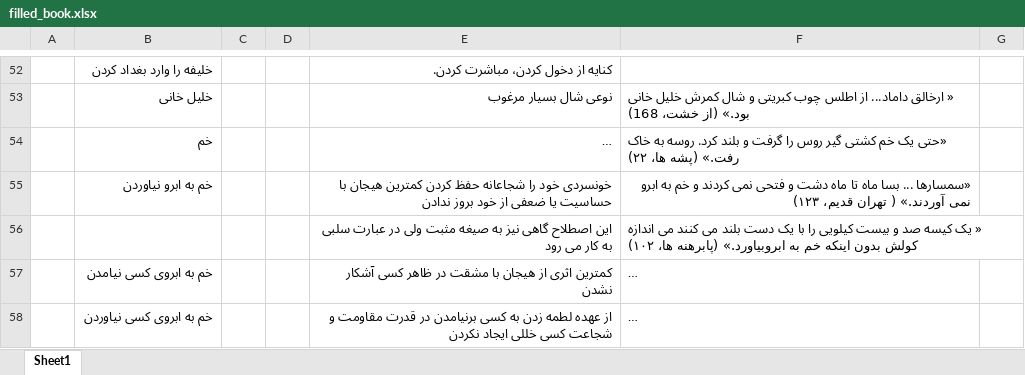
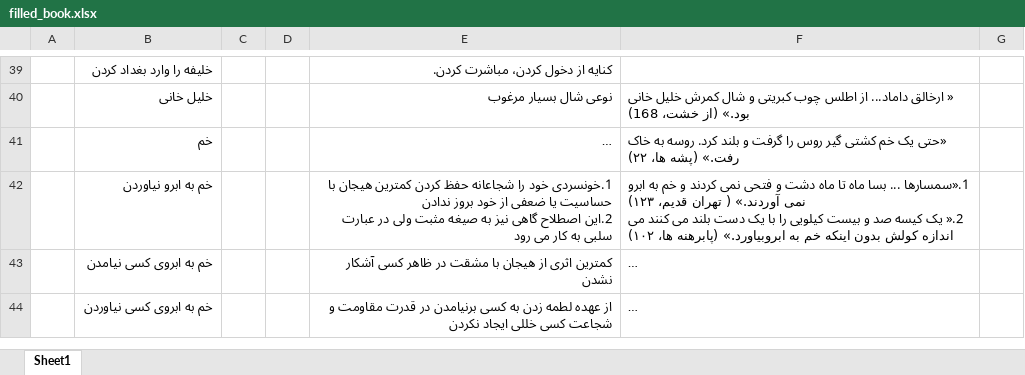
Before and after one commit to AmirhosseinVafasefat/PersianDictParser, an Excel workbook: filled_book.xlsx, sheet Sheet1, drawn as a sheet; only a part is shown, gaps mark what is left out; long unchanged cells end in …; values as stored, in another font and other column widths than the file's, no borders; removed rows and columns are numbered as before the commit, all else as after; ↵ is a line break in a cell; the diff covers the shown part only; the diff names each change by its address in the sheet, - before the commit and + after, or states it on an @@ line.

```diff
--- a/filled_book.xlsx (sheet Sheet1)
+++ b/filled_book.xlsx (sheet Sheet1)
-E42: خونسردی خود را شجاعانه حفظ کردن کمترین هیجان با حساسیت یا ضعفی از خود بروز ندادن
+E42: 1.خونسردی خود را شجاعانه حفظ کردن کمترین هیجان با حساسیت یا ضعفی از خود بروز ندادن ↵ 2.این اصطلاح گاهی نیز به صیغه مثبت ولی در عبارت سلبی به کار می رود
-F42: «سمسارها ... بسا ماه تا ماه دشت و فتحی نمی کردند و خم به ابرو نمی آوردند.» ( تهران قدیم، ۱۲۳)
+F42: 1.«سمسارها ... بسا ماه تا ماه دشت و فتحی نمی کردند و خم به ابرو نمی آوردند.» ( تهران قدیم، ۱۲۳) ↵ 2.« یک کیسه صد و بیست کیلویی را با یک دست بلند می کنند می اندازه کولش بدون اینکه خم به ابروبیاورد.» (پابرهنه ها، ۱۰۲)
-F42 alignment: right
+F42 alignment: left
-row 56:  |  |  |  | این اصطلاح گاهی نیز به صیغه مثبت ولی در عبارت سلبی به کار می رود | « یک کیسه صد و بیست کیلویی را با یک دست بلند می کنند می اندازه کولش بدون اینکه خم به ابروبیاورد.» (پابرهنه ها، ۱۰۲)
```
Also changed, not shown: 49 removed rows, 48 edited cells and cell formats elsewhere in this sheet, 1 other file.
